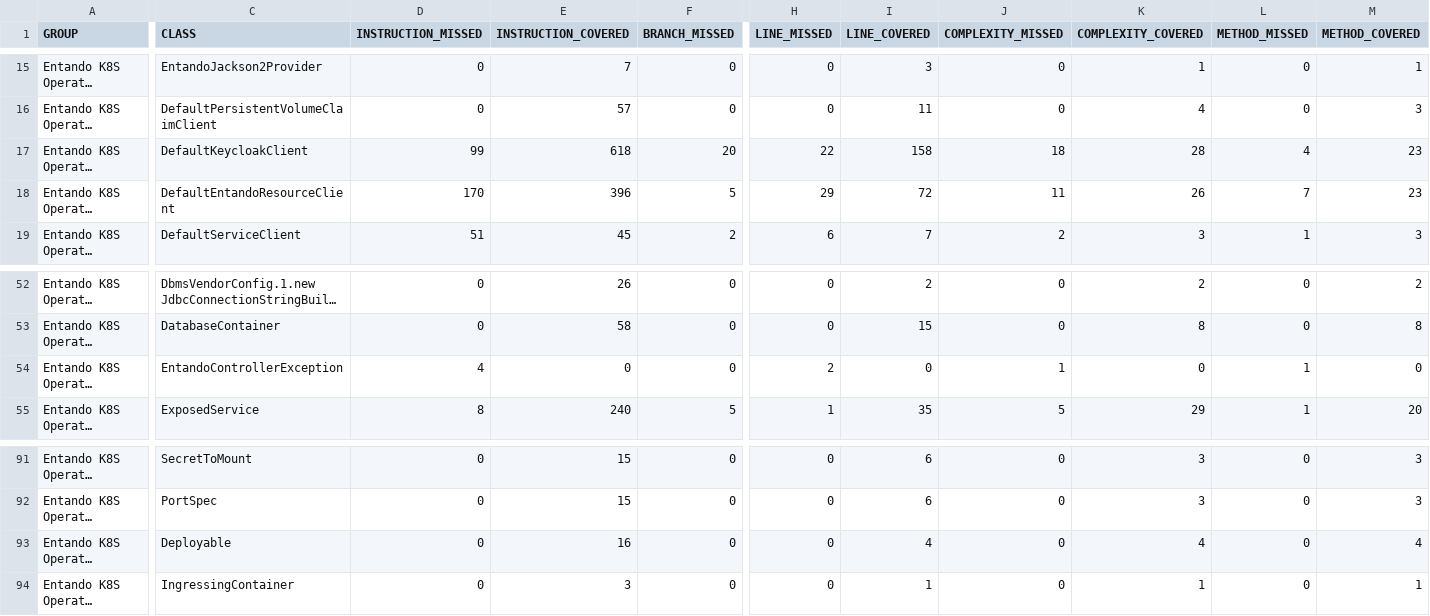
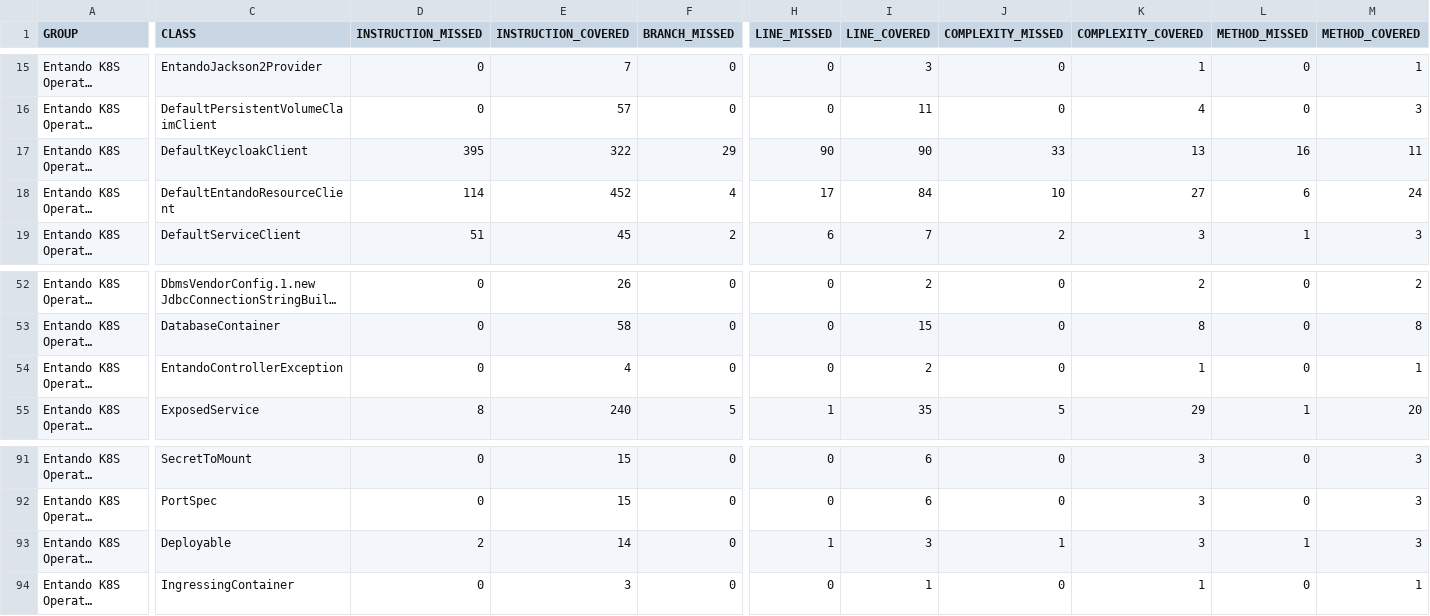
Before and after one commit to entando-k8s/devops-results-2021-01-29, a CSV file: entando-k8s-operator-common/PR-53/jacoco/jacoco.csv, drawn as a sheet; only a part is shown, gaps mark what is left out; long unchanged cells end in …; the diff covers the shown part only; the diff names each change by its address in the sheet, - before the commit and + after, or states it on an @@ line.

```diff
--- a/entando-k8s-operator-common/PR-53/jacoco/jacoco.csv
+++ b/entando-k8s-operator-common/PR-53/jacoco/jacoco.csv
-D17 (INSTRUCTION_MISSED): 99
+D17 (INSTRUCTION_MISSED): 395
-E17 (INSTRUCTION_COVERED): 618
+E17 (INSTRUCTION_COVERED): 322
-F17 (BRANCH_MISSED): 20
+F17 (BRANCH_MISSED): 29
-H17 (LINE_MISSED): 22
+H17 (LINE_MISSED): 90
-I17 (LINE_COVERED): 158
+I17 (LINE_COVERED): 90
-J17 (COMPLEXITY_MISSED): 18
+J17 (COMPLEXITY_MISSED): 33
-K17 (COMPLEXITY_COVERED): 28
+K17 (COMPLEXITY_COVERED): 13
-L17 (METHOD_MISSED): 4
+L17 (METHOD_MISSED): 16
-M17 (METHOD_COVERED): 23
+M17 (METHOD_COVERED): 11
-D18 (INSTRUCTION_MISSED): 170
+D18 (INSTRUCTION_MISSED): 114
-E18 (INSTRUCTION_COVERED): 396
+E18 (INSTRUCTION_COVERED): 452
-F18 (BRANCH_MISSED): 5
+F18 (BRANCH_MISSED): 4
-H18 (LINE_MISSED): 29
+H18 (LINE_MISSED): 17
-I18 (LINE_COVERED): 72
+I18 (LINE_COVERED): 84
-J18 (COMPLEXITY_MISSED): 11
+J18 (COMPLEXITY_MISSED): 10
-K18 (COMPLEXITY_COVERED): 26
+K18 (COMPLEXITY_COVERED): 27
-L18 (METHOD_MISSED): 7
+L18 (METHOD_MISSED): 6
-M18 (METHOD_COVERED): 23
+M18 (METHOD_COVERED): 24
-D54 (INSTRUCTION_MISSED): 4
+D54 (INSTRUCTION_MISSED): 0
-E54 (INSTRUCTION_COVERED): 0
+E54 (INSTRUCTION_COVERED): 4
-H54 (LINE_MISSED): 2
+H54 (LINE_MISSED): 0
-I54 (LINE_COVERED): 0
+I54 (LINE_COVERED): 2
-J54 (COMPLEXITY_MISSED): 1
+J54 (COMPLEXITY_MISSED): 0
-K54 (COMPLEXITY_COVERED): 0
+K54 (COMPLEXITY_COVERED): 1
-L54 (METHOD_MISSED): 1
+L54 (METHOD_MISSED): 0
-M54 (METHOD_COVERED): 0
+M54 (METHOD_COVERED): 1
-D93 (INSTRUCTION_MISSED): 0
+D93 (INSTRUCTION_MISSED): 2
-E93 (INSTRUCTION_COVERED): 16
+E93 (INSTRUCTION_COVERED): 14
-H93 (LINE_MISSED): 0
+H93 (LINE_MISSED): 1
-I93 (LINE_COVERED): 4
+I93 (LINE_COVERED): 3
-J93 (COMPLEXITY_MISSED): 0
+J93 (COMPLEXITY_MISSED): 1
-K93 (COMPLEXITY_COVERED): 4
+K93 (COMPLEXITY_COVERED): 3
-L93 (METHOD_MISSED): 0
+L93 (METHOD_MISSED): 1
-M93 (METHOD_COVERED): 4
+M93 (METHOD_COVERED): 3
```
Also changed, not shown: 70 edited cells elsewhere in this file, 54 other files.
